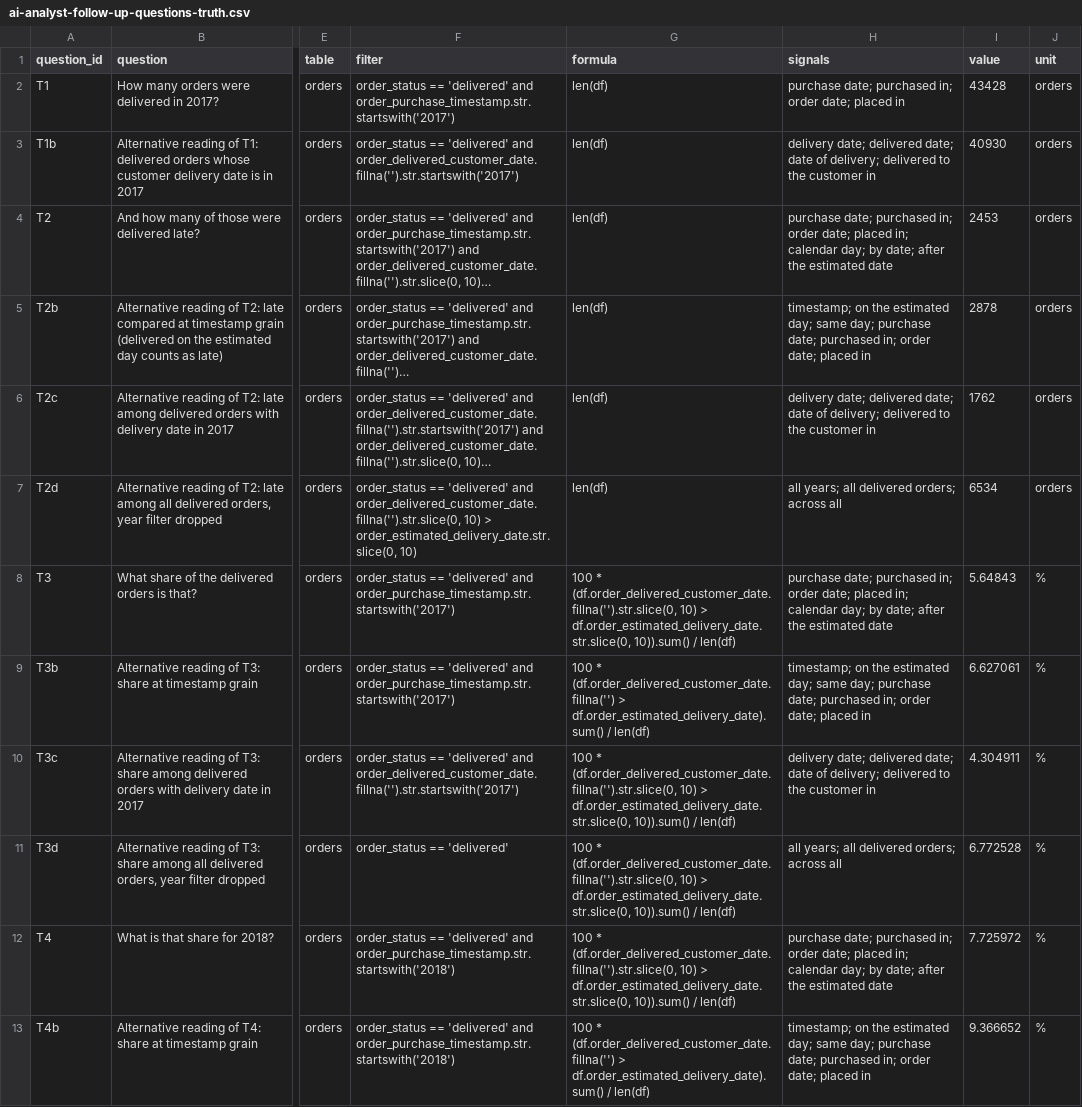
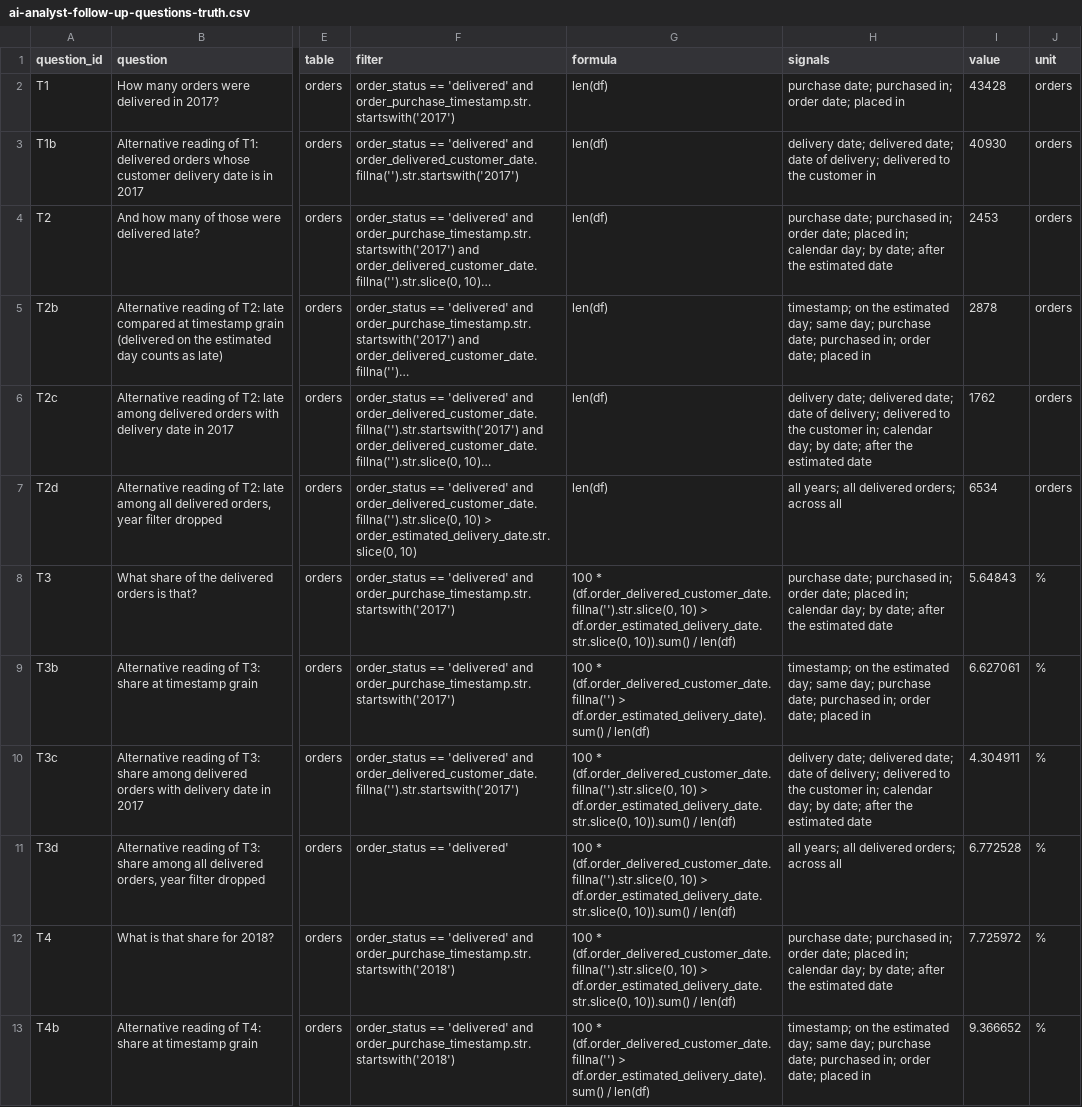
Before and after one commit to whysaurabhsharma/dot-content-machine, a CSV file: figures/ai-analyst-follow-up-questions-truth.csv, drawn as a sheet; only a part is shown, gaps mark what is left out; long unchanged cells end in …; the diff covers the shown part only; the diff names each change by its address in the sheet, - before the commit and + after, or states it on an @@ line.

```diff
--- a/figures/ai-analyst-follow-up-questions-truth.csv
+++ b/figures/ai-analyst-follow-up-questions-truth.csv
-H6 (signals): …the customer in
+H6 (signals): …the customer in; calendar day; by date; after the estimated date
-H10 (signals): …the customer in
+H10 (signals): …the customer in; calendar day; by date; after the estimated date
```
Also changed, not shown: 3 edited cells elsewhere in this file, runs/ai-analyst-follow-up-questions-timing.csv, 3 other files.
